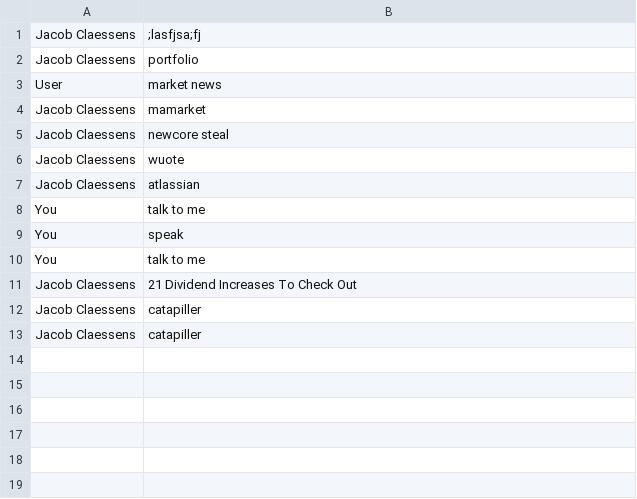
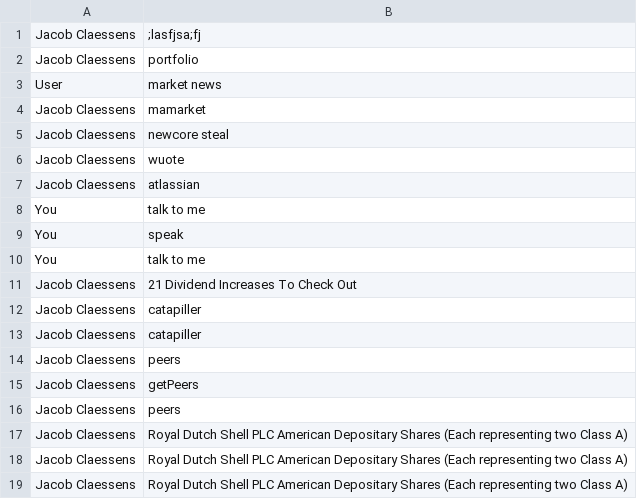
Before and after one commit to Claessens14/StockBot, a CSV file: log/anythingElse.csv, drawn as a sheet.

Commit message:
peers is working

```diff
--- a/log/anythingElse.csv
+++ b/log/anythingElse.csv
@@ -13 +13,7 @@ Jacob Claessens, catapiller
 Jacob Claessens, catapiller
+Jacob Claessens, peers
+Jacob Claessens, getPeers
+Jacob Claessens, peers
+Jacob Claessens, Royal Dutch Shell PLC American Depositary Shares (Each representing two Class A)
+Jacob Claessens, Royal Dutch Shell PLC American Depositary Shares (Each representing two Class A)
+Jacob Claessens, Royal Dutch Shell PLC American Depositary Shares (Each representing two Class A)
```
Also changed, not shown: 4 other files.
